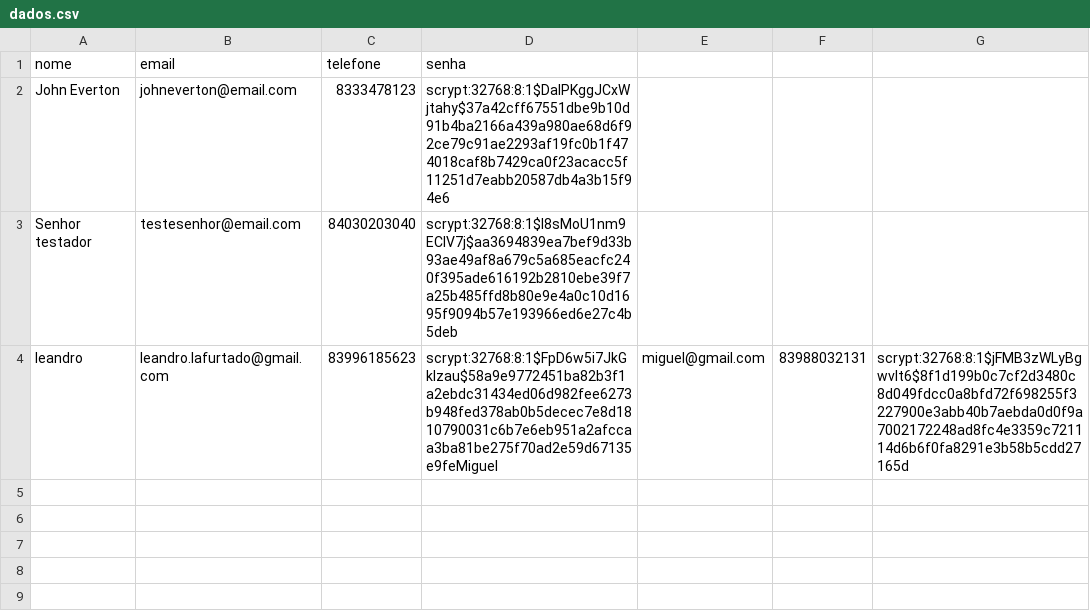
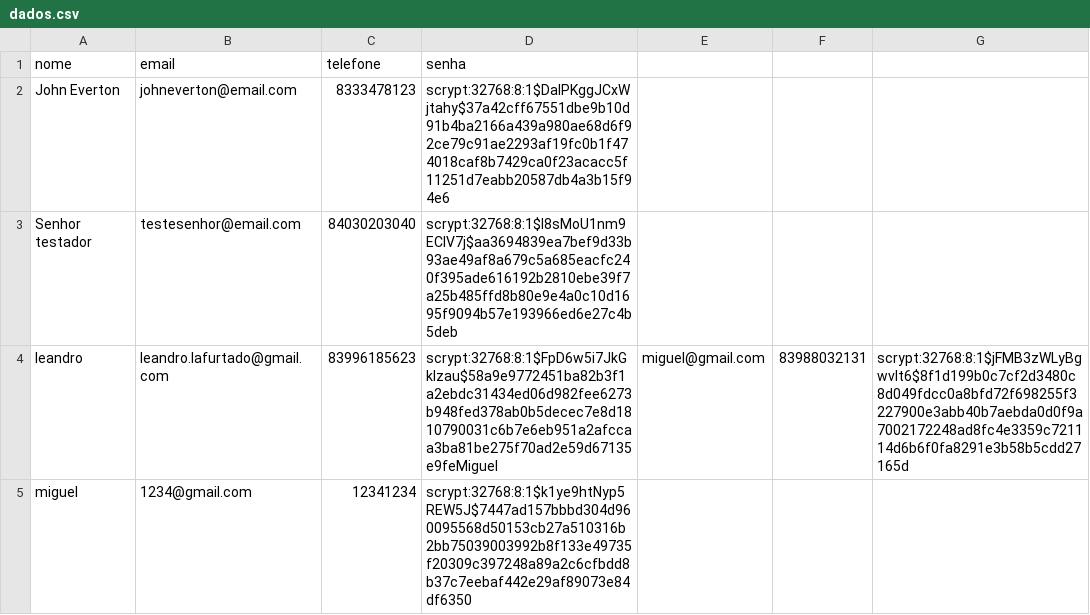
Before and after one commit to MiguelAraujo3/OverClock, a CSV file: data/dados.csv, drawn as a sheet.

```diff
--- a/data/dados.csv
+++ b/data/dados.csv
@@ -4 +4,2 @@ Senhor testador,testesenhor@email.com,84030203040,scrypt:32768:8:1$I8sMoU1nm9ECl
 leandro,leandro.lafurtado@gmail.com,83996185623,scrypt:32768:8:1$FpD6w5i7JkGkIzau$58a9e9772451ba82b3f1a2ebdc31434ed06d982fee6273b948fed378ab0b5decec7e8d1810790031c6b7e6eb951a2afccaa3ba81be275f70ad2e59d67135e9feMiguel,miguel@gmail.com,83988032131,scrypt:32768:8:1$jFMB3zWLyBgwvIt6$8f1d199b0c7cf2d3480c8d049fdcc0a8bfd72f698255f3227900e3abb40b7aebda0d0f9a7002172248ad8fc4e3359c721114d6b6f0fa8291e3b58b5cdd27165d
+miguel,1234@gmail.com,12341234,scrypt:32768:8:1$k1ye9htNyp5REW5J$7447ad157bbbd304d960095568d50153cb27a510316b2bb75039003992b8f133e49735f20309c397248a89a2c6cfbdd8b37c7eebaf442e29af89073e84df6350
```
Also changed, not shown: 1 other file.
